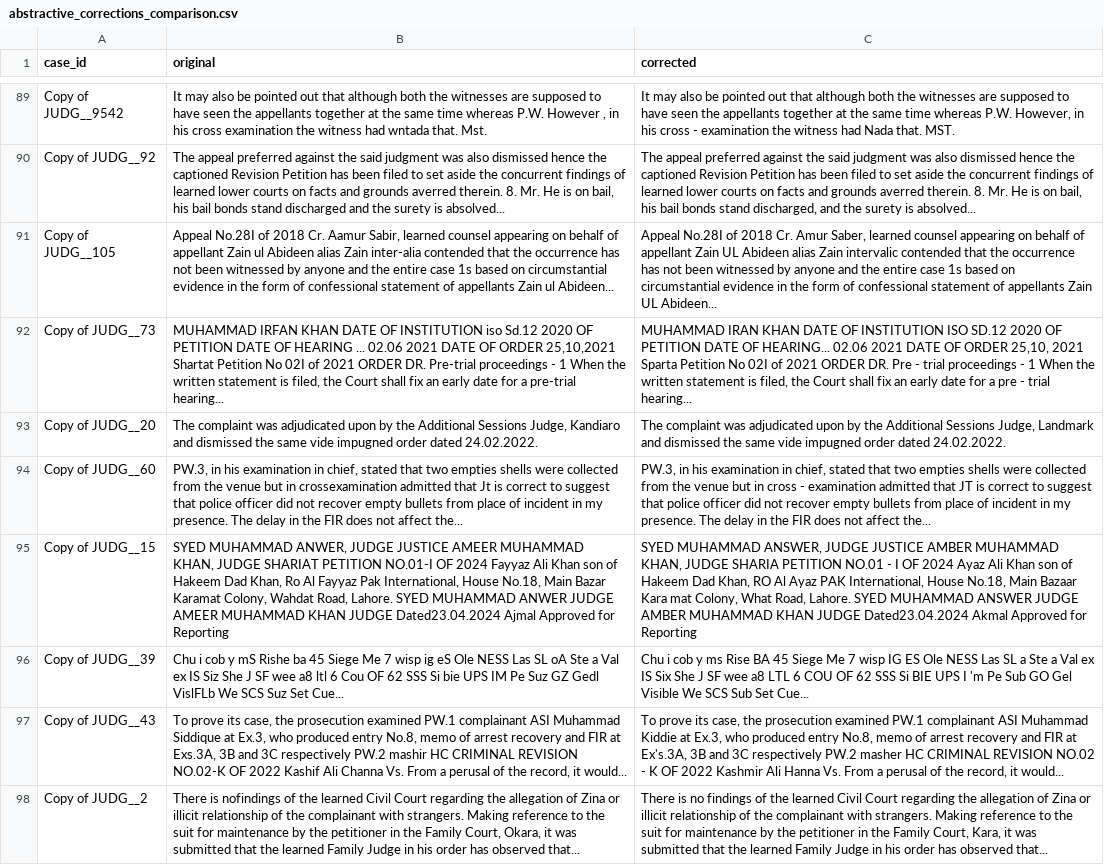
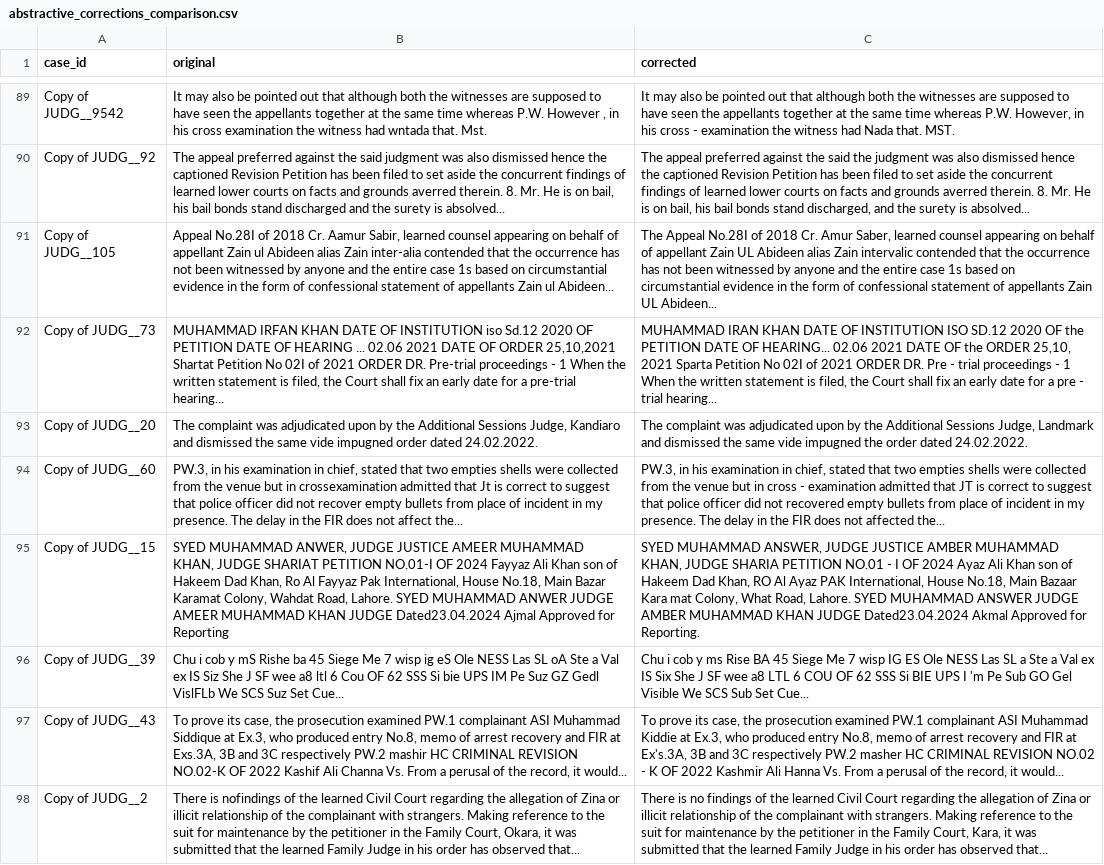
Before and after one commit to bilaljaved942/NLP_Assignment3, a CSV file: assignment3_outputs/abstractive_corrections_comparison.csv, drawn as a sheet; only a part is shown, gaps mark what is left out; the diff covers the shown part only; the diff names each change by its address in the sheet, - before the commit and + after, or states it on an @@ line.

```diff
--- a/assignment3_outputs/abstractive_corrections_comparison.csv
+++ b/assignment3_outputs/abstractive_corrections_comparison.csv
-C90 (corrected): …the said judgment was…
+C90 (corrected): …the said the judgment was…
-C91 (corrected): Appeal No.28I…
+C91 (corrected): The Appeal No.28I…
-C92 (corrected): …2020 OF PETITION DATE OF HEARING... 02.06 2021 DATE OF ORDER 25,10,…
+C92 (corrected): …2020 OF the PETITION DATE OF HEARING... 02.06 2021 DATE OF the ORDER 25,10,…
-C93 (corrected): …vide impugned order dated…
+C93 (corrected): …vide impugned the order dated…
-C94 (corrected): …did not recover empty bullets from place of incident in my presence. The delay in the FIR does not affect the...
+C94 (corrected): …did not recovered empty bullets from place of incident in my presence. The delay in the FIR does not affected the...
-C95 (corrected): …Approved for Reporting
+C95 (corrected): …Approved for Reporting.
```
Also changed, not shown: 77 edited cells elsewhere in this file, 12 other files.
